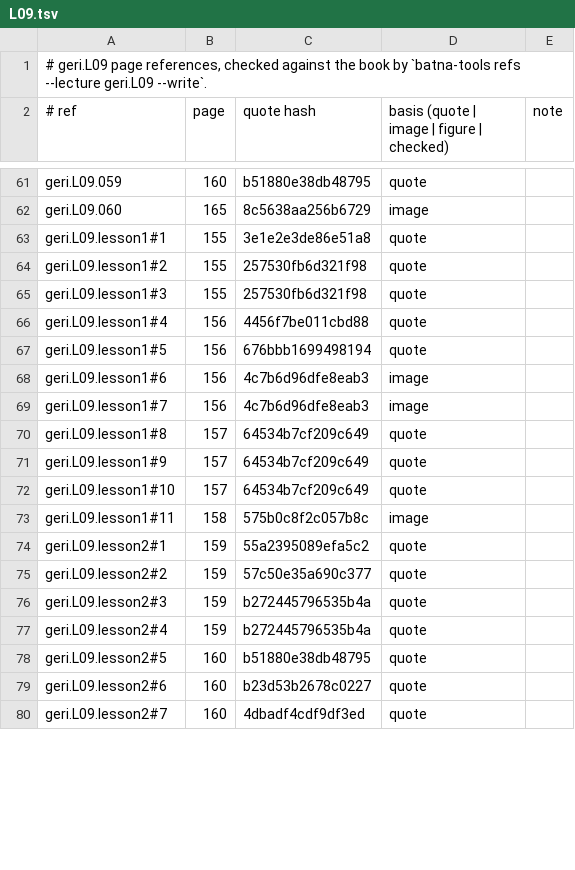
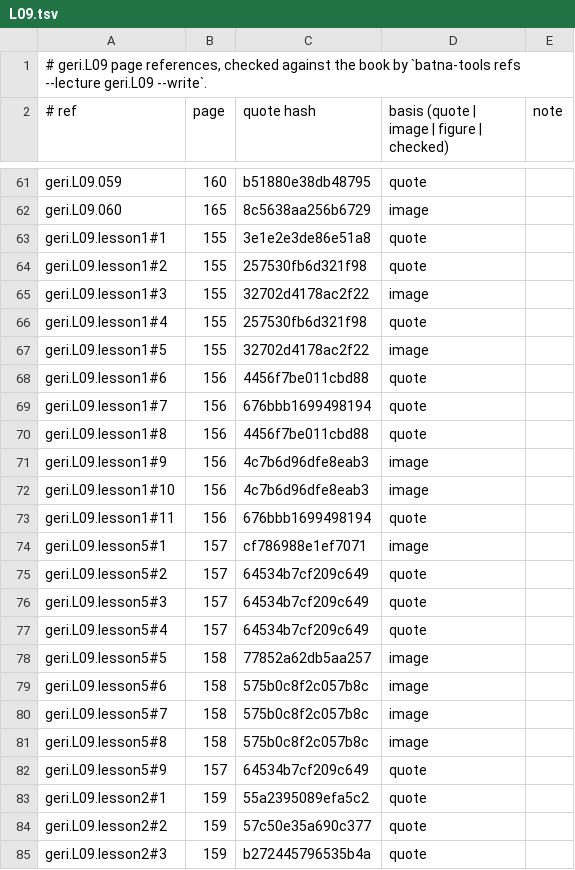
Before and after one commit to MohamedRef/Batna-app, a TSV file: content/book-refs/geri/L09.tsv, drawn as a sheet; only a part is shown, gaps mark what is left out; the shorter side is filled out with more unchanged rows; the diff covers the shown part only.

Commit message:
Geriatrics L09 lessons: six lessons, a reason for every list (#900)
Part of #827, #828, #829.

```diff
--- a/content/book-refs/geri/L09.tsv
+++ b/content/book-refs/geri/L09.tsv
@@ -64,11 +64,20 @@ geri.L09.lesson1#1	155	3e1e2e3de86e51a8	quote
 geri.L09.lesson1#2	155	257530fb6d321f98	quote	
-geri.L09.lesson1#3	155	257530fb6d321f98	quote	
-geri.L09.lesson1#4	156	4456f7be011cbd88	quote	
-geri.L09.lesson1#5	156	676bbb1699498194	quote	
-geri.L09.lesson1#6	156	4c7b6d96dfe8eab3	image	
-geri.L09.lesson1#7	156	4c7b6d96dfe8eab3	image	
-geri.L09.lesson1#8	157	64534b7cf209c649	quote	
-geri.L09.lesson1#9	157	64534b7cf209c649	quote	
-geri.L09.lesson1#10	157	64534b7cf209c649	quote	
-geri.L09.lesson1#11	158	575b0c8f2c057b8c	image	
+geri.L09.lesson1#3	155	32702d4178ac2f22	image	
+geri.L09.lesson1#4	155	257530fb6d321f98	quote	
+geri.L09.lesson1#5	155	32702d4178ac2f22	image	
+geri.L09.lesson1#6	156	4456f7be011cbd88	quote	
+geri.L09.lesson1#7	156	676bbb1699498194	quote	
+geri.L09.lesson1#8	156	4456f7be011cbd88	quote	
+geri.L09.lesson1#9	156	4c7b6d96dfe8eab3	image	
+geri.L09.lesson1#10	156	4c7b6d96dfe8eab3	image	
+geri.L09.lesson1#11	156	676bbb1699498194	quote	
+geri.L09.lesson5#1	157	cf786988e1ef7071	image	
+geri.L09.lesson5#2	157	64534b7cf209c649	quote	
+geri.L09.lesson5#3	157	64534b7cf209c649	quote	
+geri.L09.lesson5#4	157	64534b7cf209c649	quote	
+geri.L09.lesson5#5	158	77852a62db5aa257	image	
+geri.L09.lesson5#6	158	575b0c8f2c057b8c	image	
+geri.L09.lesson5#7	158	575b0c8f2c057b8c	image	
+geri.L09.lesson5#8	158	575b0c8f2c057b8c	image	
+geri.L09.lesson5#9	157	64534b7cf209c649	quote	
 geri.L09.lesson2#1	159	55a2395089efa5c2	quote	
```
Also changed, not shown: 12 added rows and 24 edited cells elsewhere in this file, 4 other files.
